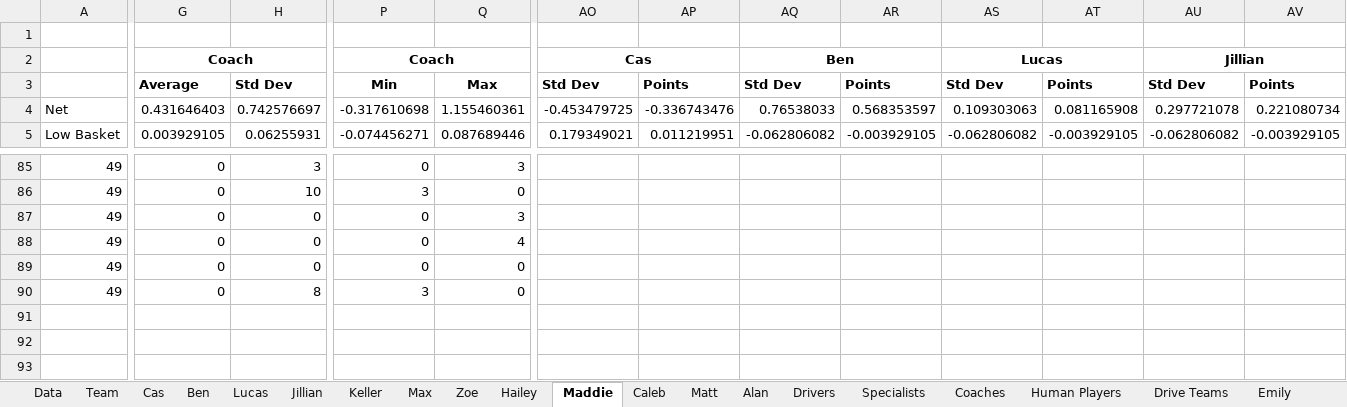
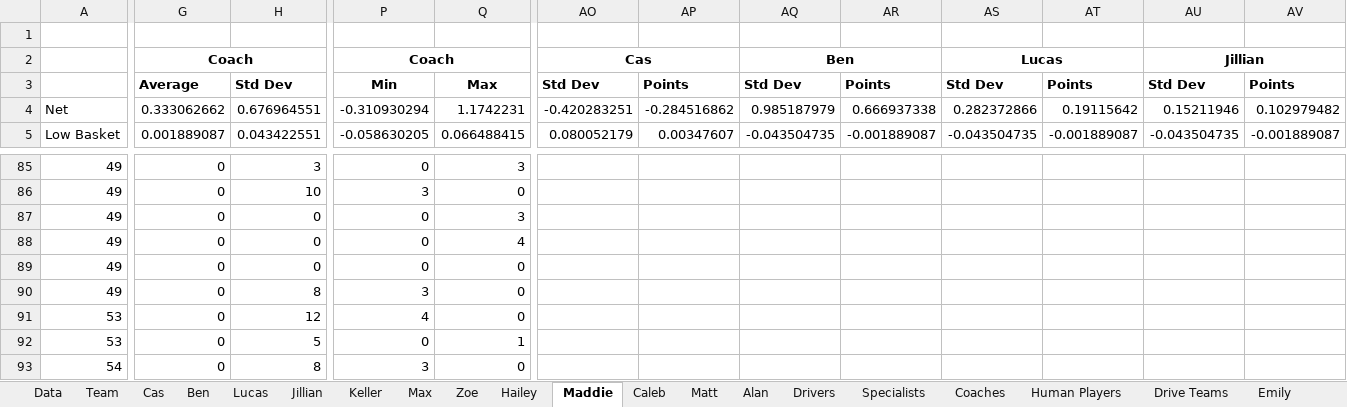
Before and after one commit to mahall05/FTC-Stats-2024, an Excel workbook: FTC Stats 2024/Sheets/Red Team Data.xlsx, sheet Maddie, drawn as a sheet; only a part is shown, gaps mark what is left out; values as stored, in another font and other column widths than the file's, no borders; charts and pictures and conditional formats not drawn; rows hold the shown columns only; the diff covers the shown part only; the diff names each change by its address in the sheet, - before the commit and + after, or states it on an @@ line.

```diff
--- a/FTC Stats 2024/Sheets/Red Team Data.xlsx (sheet Maddie)
+++ b/FTC Stats 2024/Sheets/Red Team Data.xlsx (sheet Maddie)
-G4: 0.431646403
+G4: 0.333062662
-H4: 0.742576697
+H4: 0.676964551
-P4: -0.317610698
+P4: -0.310930294
-Q4: 1.155460361
+Q4: 1.1742231
-AO4: -0.453479725
+AO4: -0.420283251
-AP4: -0.336743476
+AP4: -0.284516862
-AQ4: 0.76538033
+AQ4: 0.985187979
-AR4: 0.568353597
+AR4: 0.666937338
-AS4: 0.109303063
+AS4: 0.282372866
-AT4: 0.081165908
+AT4: 0.19115642
-AU4: 0.297721078
+AU4: 0.15211946
-AV4: 0.221080734
+AV4: 0.102979482
-G5: 0.003929105
+G5: 0.001889087
-H5: 0.06255931
+H5: 0.043422551
-P5: -0.074456271
+P5: -0.058630205
-Q5: 0.087689446
+Q5: 0.066488415
-AO5: 0.179349021
+AO5: 0.080052179
-AP5: 0.011219951
+AP5: 0.00347607
-AQ5: -0.062806082
+AQ5: -0.043504735
-AR5: -0.003929105
+AR5: -0.001889087
-AS5: -0.062806082
+AS5: -0.043504735
-AT5: -0.003929105
+AT5: -0.001889087
-AU5: -0.062806082
+AU5: -0.043504735
-AV5: -0.003929105
+AV5: -0.001889087
+row 91: 53 | 0 | 12 | 4 | 0
+row 92: 53 | 0 | 5 | 0 | 1
+row 93: 54 | 0 | 8 | 3 | 0
```
Also changed, not shown: 316 edited cells elsewhere in this sheet, sheet Caleb, sheet Matt, sheet Drive Teams, sheet Zoe, sheet Coaches, sheet Ben, 14 more sheets, charts or pictures.
